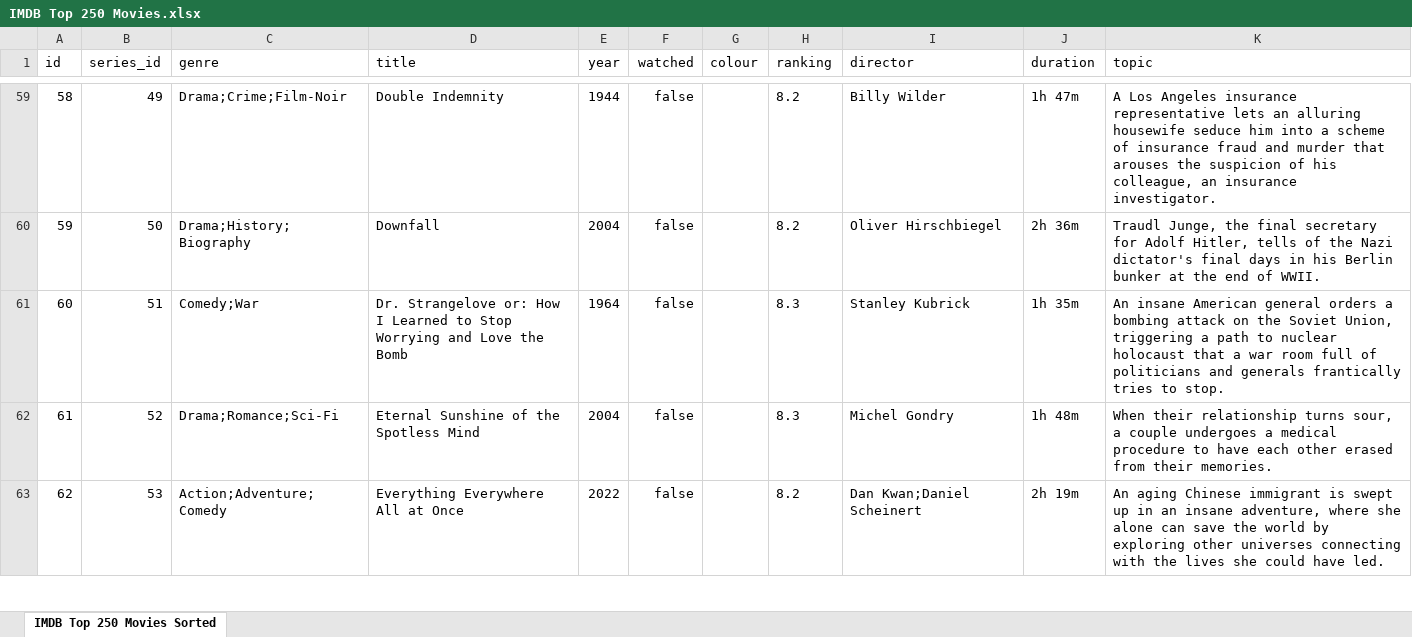
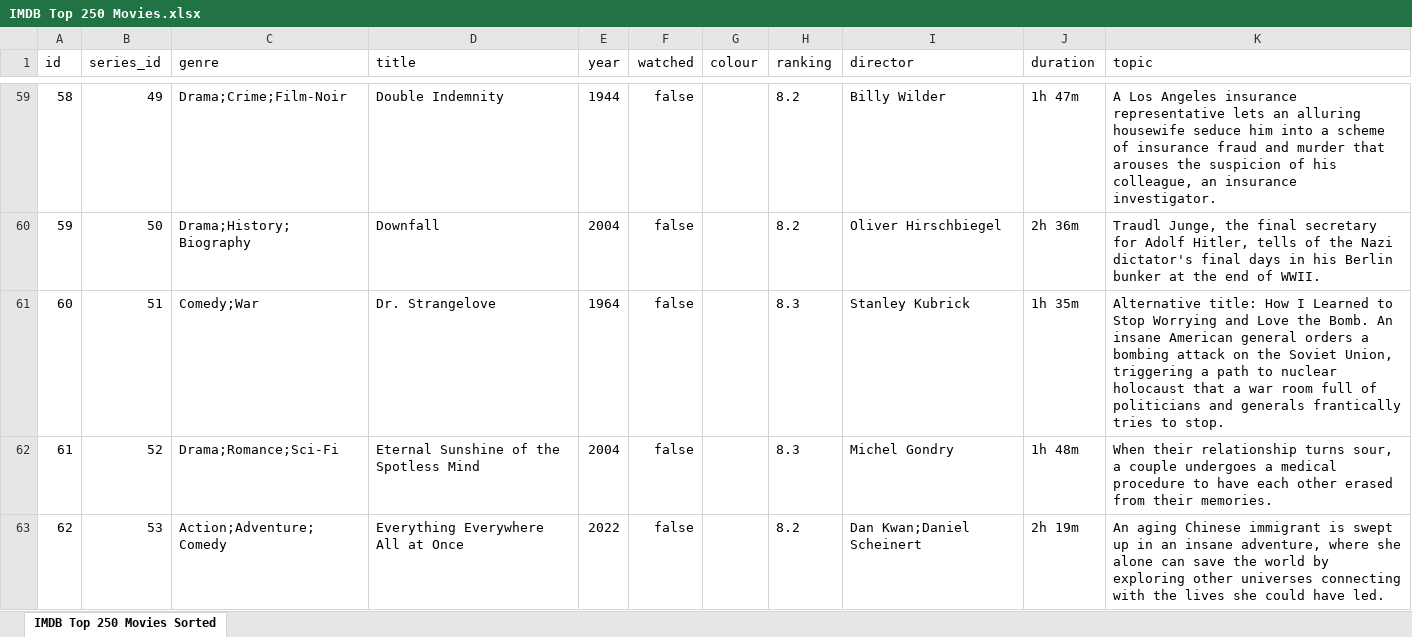
Before and after one commit to MsFairyViolet/movie-bucketlist, an Excel workbook: docs/IMDB Top 250 Movies.xlsx, sheet IMDB Top 250 Movies Sorted, drawn as a sheet; only a part is shown, gaps mark what is left out; values as stored, in another font and other column widths than the file's, no borders; conditional formats not drawn; the diff names each change by its address in the sheet, - before the commit and + after, or states it on an @@ line.

Commit message:
Change to Spreadsheet

```diff
--- a/docs/IMDB Top 250 Movies.xlsx (sheet IMDB Top 250 Movies Sorted)
+++ b/docs/IMDB Top 250 Movies.xlsx (sheet IMDB Top 250 Movies Sorted)
-D61 (title): Dr. Strangelove or: How I Learned to Stop Worrying and Love the Bomb
+D61 (title): Dr. Strangelove
-K61 (topic): An insane…
+K61 (topic): Alternative title: How I Learned to Stop Worrying and Love the Bomb. An insane…
```
